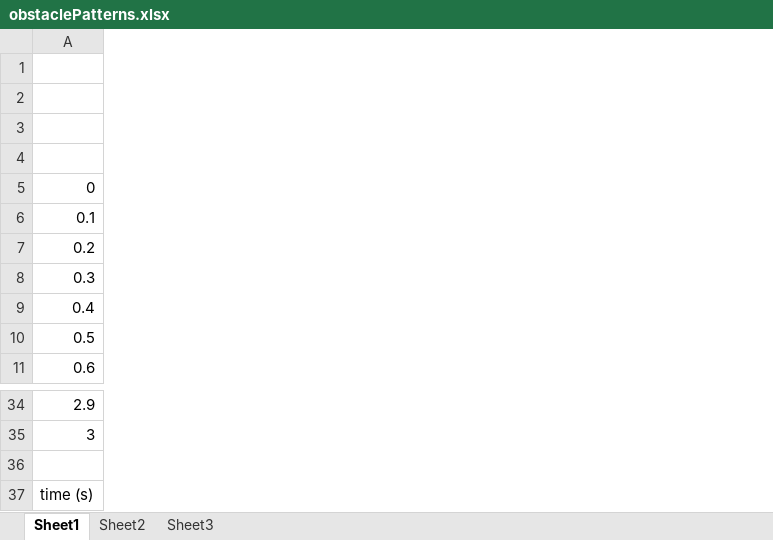
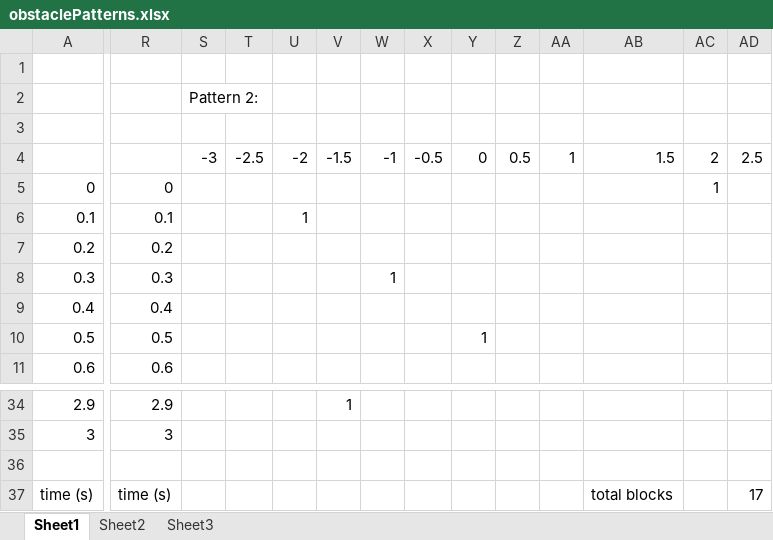
Before and after one commit to DaiCodeOtaku/UnityMoblie, an Excel workbook: ProjectIR/Assets/Resources/Models/Obstacle Resources/obstaclePatterns.xlsx, sheet Sheet1, drawn as a sheet; only a part is shown, gaps mark what is left out; values as stored, in another font and other column widths than the file's, no borders; the diff covers the shown part only; the diff names each change by its address in the sheet, - before the commit and + after, or states it on an @@ line.

Commit message:
Second Pattern Implemented
second pattern might be immpossible, need to check with player
implemented

```diff
--- a/ProjectIR/Assets/Resources/Models/Obstacle Resources/obstaclePatterns.xlsx (sheet Sheet1)
+++ b/ProjectIR/Assets/Resources/Models/Obstacle Resources/obstaclePatterns.xlsx (sheet Sheet1)
+column R, rows 5-11: 0 | 0.1 | 0.2 | 0.3 | 0.4 | 0.5 | 0.6; rows 34-37: 2.9 | 3 |  | time (s)
+column S (Pattern 2:), row 4: -3
+column T, row 4: -2.5
+column U, rows 4-6: -2 |  | 1
+column V, row 4: -1.5; row 34: 1
+column W, rows 4-8: -1 |  |  |  | 1
+column X, row 4: -0.5
+column Y, rows 4-10: 0 |  |  |  |  |  | 1
+column Z, row 4: 0.5
+column AA, row 4: 1
+column AB, row 4: 1.5; row 37: total blocks
+column AC, rows 4-5: 2 | 1
+column AD, row 4: 2.5; row 37: 17
```
Also changed, not shown: 4 added columns and 2 edited cells elsewhere in this sheet, 4 other files.
